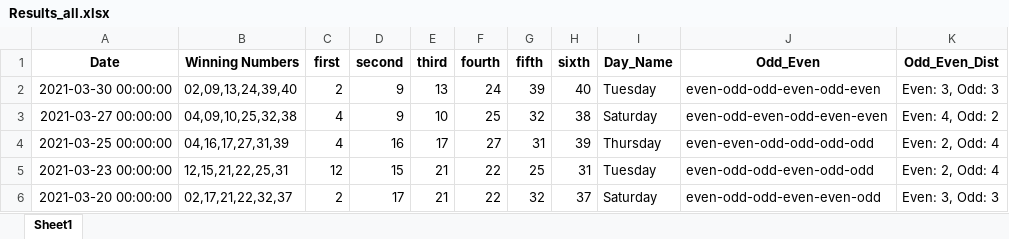
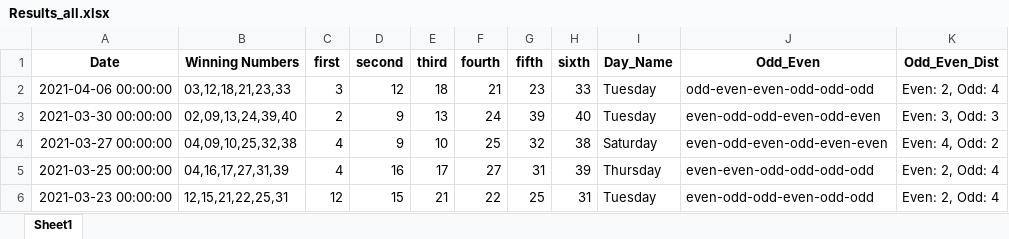
Before and after one commit to Jared-Caraan/Lotto_Analysis, an Excel workbook: Data_Gathering/Results_all.xlsx, sheet Sheet1, drawn as a sheet; only a part is shown; the shorter side is filled out with more unchanged rows; values as stored, in another font and other column widths than the file's, no borders; the diff names each change by its address in the sheet, - before the commit and + after, or states it on an @@ line.

```diff
--- a/Data_Gathering/Results_all.xlsx (sheet Sheet1)
+++ b/Data_Gathering/Results_all.xlsx (sheet Sheet1)
+row 2: 2021-04-06 00:00:00 | 03,12,18,21,23,33 | 3 | 12 | 18 | 21 | 23 | 33 | Tuesday | odd-even-even-odd-odd-odd | Even: 2, Odd: 4
```
Also changed, not shown: 4 other files.
